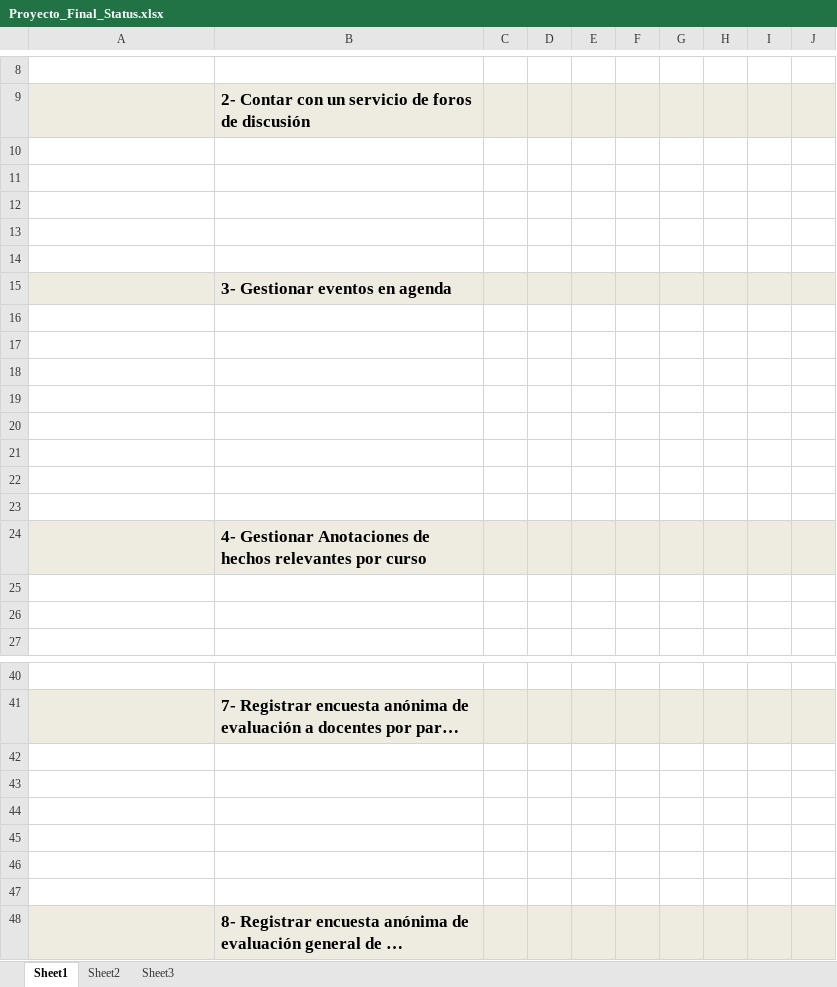
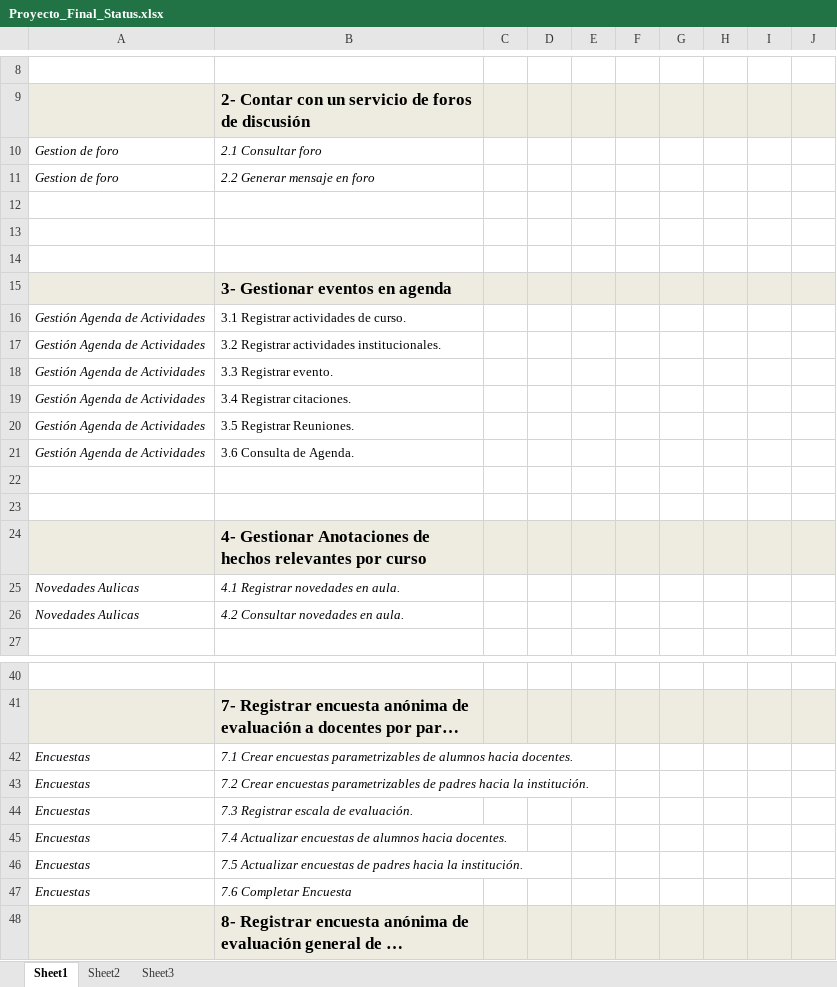
Before and after one commit to martinherr3/blpm, an Excel workbook: Docs/01-Relevamiento Inicial/Temporales/Proyecto_Final_Status.xlsx, sheet Sheet1, drawn as a sheet; only a part is shown, gaps mark what is left out; long unchanged cells end in …; values as stored, in another font and other column widths than the file's, no borders; conditional formats not drawn; the diff covers the shown part only; the diff names each change by its address in the sheet, - before the commit and + after, or states it on an @@ line.

```diff
--- a/Docs/01-Relevamiento Inicial/Temporales/Proyecto_Final_Status.xlsx (sheet Sheet1)
+++ b/Docs/01-Relevamiento Inicial/Temporales/Proyecto_Final_Status.xlsx (sheet Sheet1)
-row 10: (empty)
+row 10: Gestion de foro | 2.1 Consultar foro
-row 11: (empty)
+row 11: Gestion de foro | 2.2 Generar mensaje en foro
-row 16: (empty)
+row 16: Gestión Agenda de Actividades | 3.1 Registrar actividades de curso.
-row 17: (empty)
+row 17: Gestión Agenda de Actividades | 3.2 Registrar actividades institucionales.
-row 18: (empty)
+row 18: Gestión Agenda de Actividades | 3.3 Registrar evento.
-row 19: (empty)
+row 19: Gestión Agenda de Actividades | 3.4 Registrar citaciones.
-row 20: (empty)
+row 20: Gestión Agenda de Actividades | 3.5 Registrar Reuniones.
-row 21: (empty)
+row 21: Gestión Agenda de Actividades | 3.6 Consulta de Agenda.
-row 25: (empty)
+row 25: Novedades Aulicas | 4.1 Registrar novedades en aula.
-row 26: (empty)
+row 26: Novedades Aulicas | 4.2 Consultar novedades en aula.
-row 42: (empty)
+row 42: Encuestas | 7.1 Crear encuestas parametrizables de alumnos hacia docentes.
-row 43: (empty)
+row 43: Encuestas | 7.2 Crear encuestas parametrizables de padres hacia la institución.
-row 44: (empty)
+row 44: Encuestas | 7.3 Registrar escala de evaluación.
-row 45: (empty)
+row 45: Encuestas | 7.4 Actualizar encuestas de alumnos hacia docentes.
-row 46: (empty)
+row 46: Encuestas | 7.5 Actualizar encuestas de padres hacia la institución.
-row 47: (empty)
+row 47: Encuestas | 7.6 Completar Encuesta
```
Also changed, not shown: 25 added rows, 5 removed rows and 24 edited cells elsewhere in this sheet.
